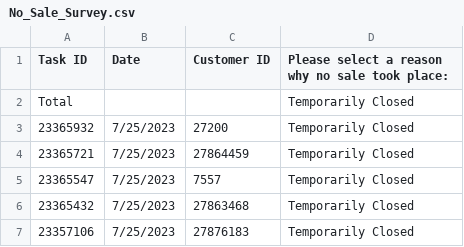
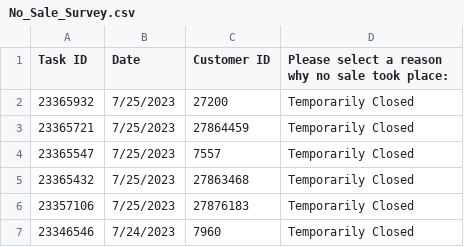
Before and after one commit to the-moot-point/MissedStopsReport, a CSV file: No_Sale_Survey.csv, drawn as a sheet; only a part is shown; the shorter side is filled out with more unchanged rows.

```diff
--- a/No_Sale_Survey.csv
+++ b/No_Sale_Survey.csv
@@ -1,3 +1,2 @@
 Task ID,Date,Customer ID,Please select a reason why no sale took place:
-Total,,,Temporarily Closed
 23365932,7/25/2023,27200,Temporarily Closed
```
Also changed, not shown: 1 other file.
